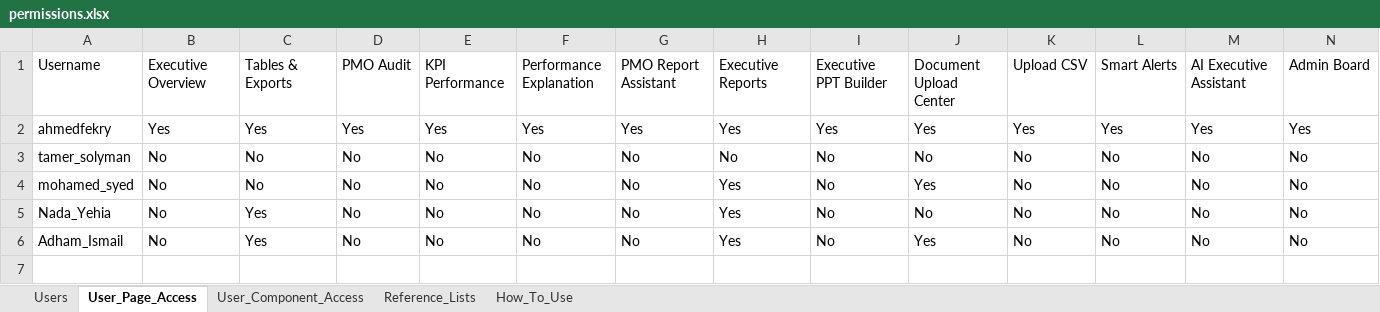
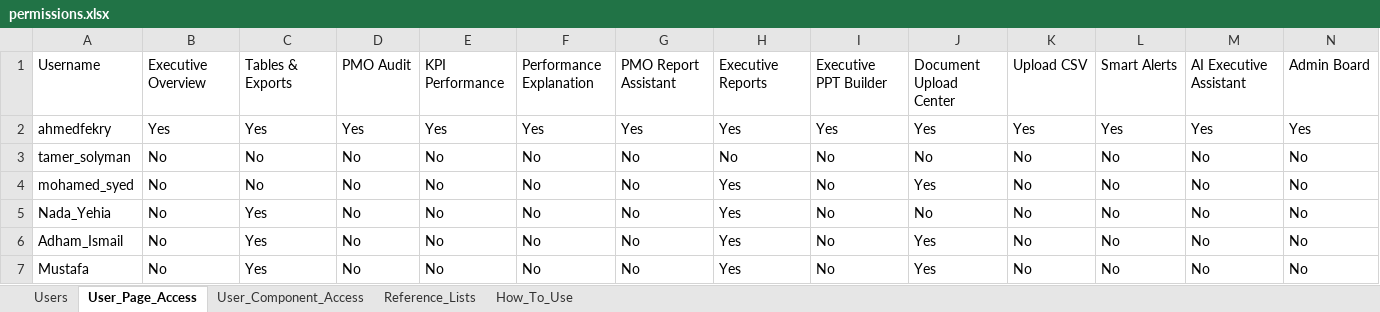
Before and after one commit to ahmedfekry-hub/Dawiyat-PMO-Executive-Portal-V2, an Excel workbook: data/permissions.xlsx, sheet User_Page_Access, drawn as a sheet; values as stored, in another font and other column widths than the file's, no borders; the diff names each change by its address in the sheet, - before the commit and + after, or states it on an @@ line.

```diff
--- a/data/permissions.xlsx (sheet User_Page_Access)
+++ b/data/permissions.xlsx (sheet User_Page_Access)
+row 7: Mustafa | No | Yes | No | No | No | No | Yes | No | Yes | No | No | No | No
```
Also changed, not shown: sheet User_Component_Access, sheet Users.
